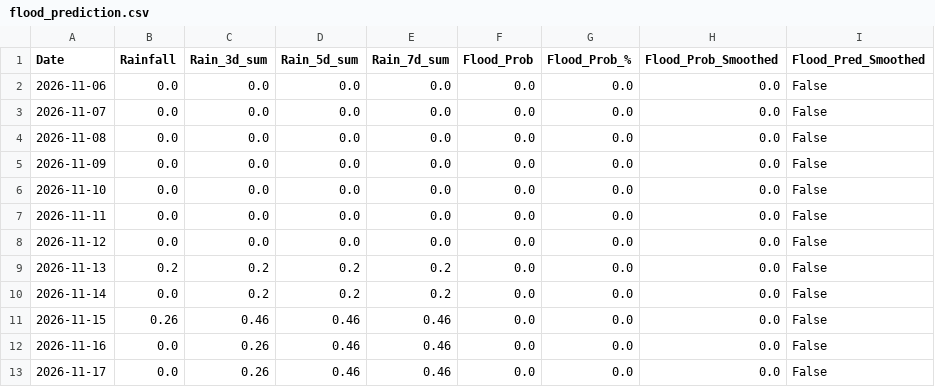
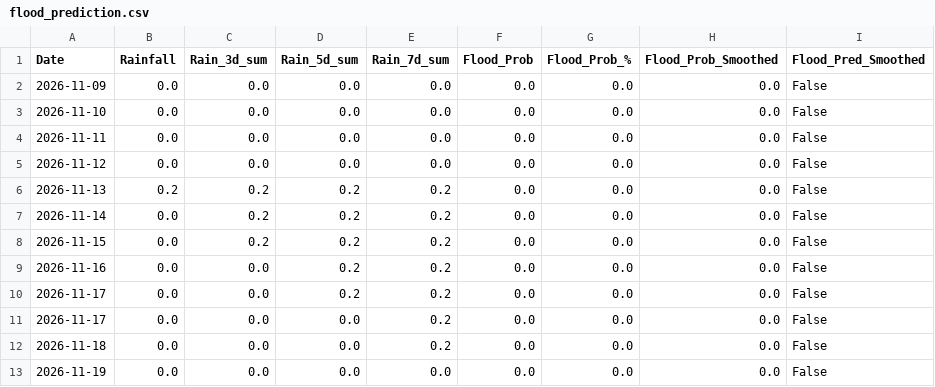
Before and after one commit to kgyb02/Matsya-Flood-detector, a CSV file: backend/csv_generator/flood_prediction.csv, drawn as a sheet.

```diff
--- a/backend/csv_generator/flood_prediction.csv
+++ b/backend/csv_generator/flood_prediction.csv
@@ -1,5 +1,2 @@
 Date,Rainfall,Rain_3d_sum,Rain_5d_sum,Rain_7d_sum,Flood_Prob,Flood_Prob_%,Flood_Prob_Smoothed,Flood_Pred_Smoothed
-2026-11-06,0.0,0.0,0.0,0.0,0.0,0.0,0.0,False
-2026-11-07,0.0,0.0,0.0,0.0,0.0,0.0,0.0,False
-2026-11-08,0.0,0.0,0.0,0.0,0.0,0.0,0.0,False
 2026-11-09,0.0,0.0,0.0,0.0,0.0,0.0,0.0,False
@@ -10,4 +7,7 @@ Date,Rainfall,Rain_3d_sum,Rain_5d_sum,Rain_7d_sum,Flood_Prob,Flood_Prob_%,Flood_
 2026-11-14,0.0,0.2,0.2,0.2,0.0,0.0,0.0,False
-2026-11-15,0.26,0.46,0.46,0.46,0.0,0.0,0.0,False
-2026-11-16,0.0,0.26,0.46,0.46,0.0,0.0,0.0,False
-2026-11-17,0.0,0.26,0.46,0.46,0.0,0.0,0.0,False
+2026-11-15,0.0,0.2,0.2,0.2,0.0,0.0,0.0,False
+2026-11-16,0.0,0.0,0.2,0.2,0.0,0.0,0.0,False
+2026-11-17,0.0,0.0,0.2,0.2,0.0,0.0,0.0,False
+2026-11-17,0.0,0.0,0.0,0.2,0.0,0.0,0.0,False
+2026-11-18,0.0,0.0,0.0,0.2,0.0,0.0,0.0,False
+2026-11-19,0.0,0.0,0.0,0.0,0.0,0.0,0.0,False
```
Also changed, not shown: backend/flood_detector/flood_forecast.csv, 3 other files.
